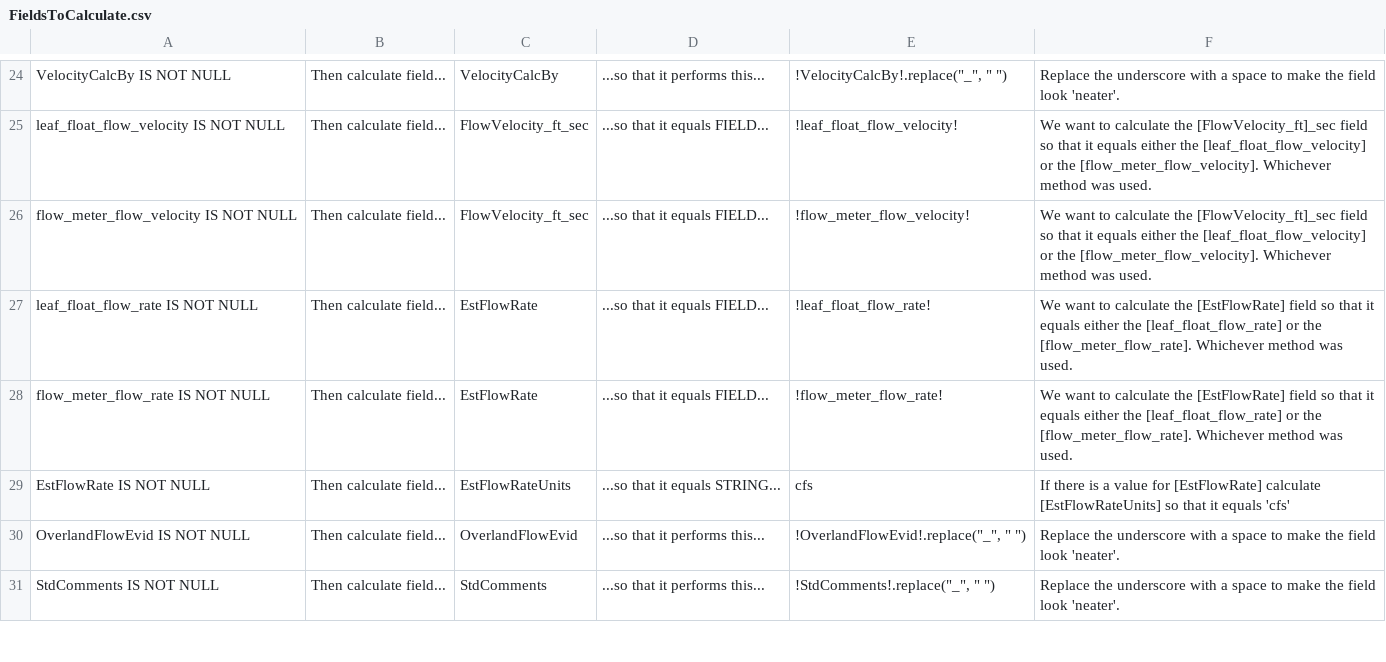
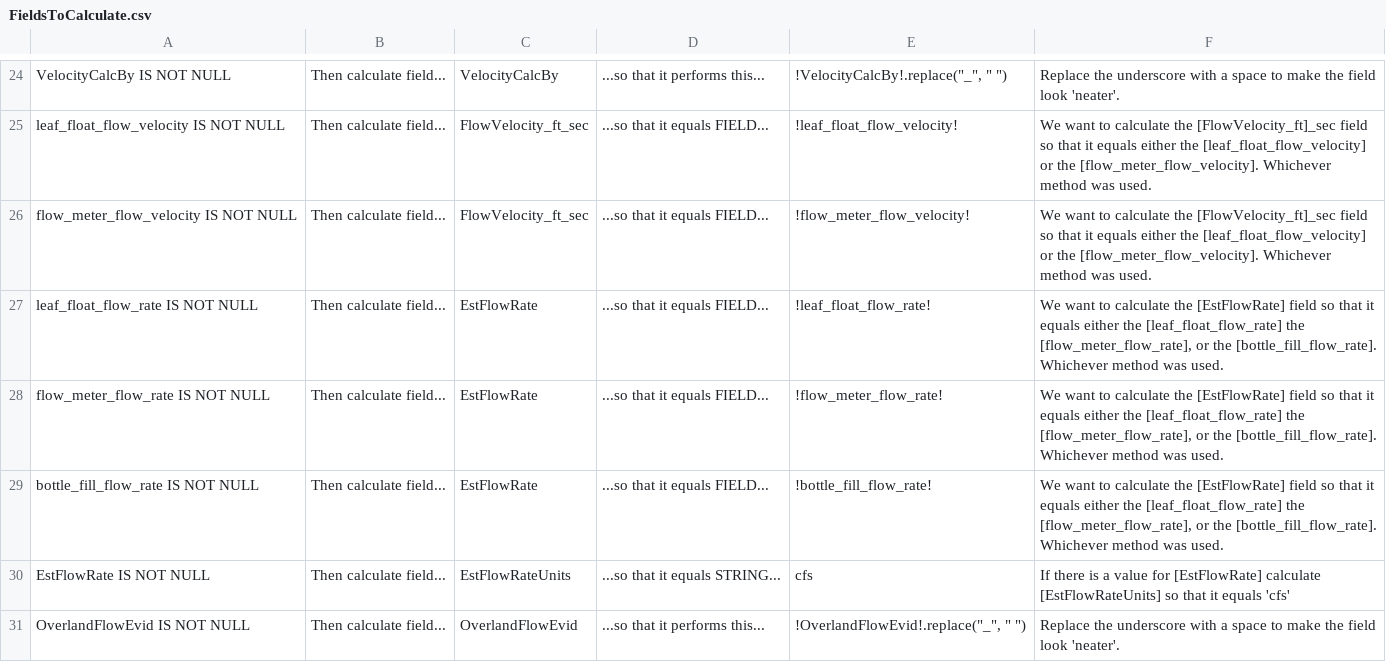
Before and after one commit to MikeDavidG2/dpw-watershed-monitoring, a CSV file: FieldsToCalculate.csv, drawn as a sheet; only a part is shown, gaps mark what is left out; the shorter side is filled out with more unchanged rows.

Commit message:
Added calc for the bottle_fill_flow_rate = to EstFlowRate field

```diff
--- a/FieldsToCalculate.csv
+++ b/FieldsToCalculate.csv
@@ -26,4 +26,5 @@ leaf_float_flow_velocity IS NOT NULL,Then calculate field...,FlowVelocity_ft_sec
 flow_meter_flow_velocity IS NOT NULL,Then calculate field...,FlowVelocity_ft_sec,...so that it equals FIELD...,!flow_meter_flow_velocity!,We want to calculate the [FlowVelocity_ft]_sec field so that it equals either the [leaf_float_flow_velocity] or the [flow_meter_flow_velocity].  Whichever method was used.
-leaf_float_flow_rate IS NOT NULL,Then calculate field...,EstFlowRate,...so that it equals FIELD...,!leaf_float_flow_rate!,We want to calculate the [EstFlowRate] field so that it equals either the [leaf_float_flow_rate] or the [flow_meter_flow_rate].  Whichever method was used.
-flow_meter_flow_rate IS NOT NULL,Then calculate field...,EstFlowRate,...so that it equals FIELD...,!flow_meter_flow_rate!,We want to calculate the [EstFlowRate] field so that it equals either the [leaf_float_flow_rate] or the [flow_meter_flow_rate].  Whichever method was used.
+leaf_float_flow_rate IS NOT NULL,Then calculate field...,EstFlowRate,...so that it equals FIELD...,!leaf_float_flow_rate!,"We want to calculate the [EstFlowRate] field so that it equals either the [leaf_float_flow_rate] the [flow_meter_flow_rate], or the [bottle_fill_flow_rate].  Whichever method was used."
+flow_meter_flow_rate IS NOT NULL,Then calculate field...,EstFlowRate,...so that it equals FIELD...,!flow_meter_flow_rate!,"We want to calculate the [EstFlowRate] field so that it equals either the [leaf_float_flow_rate] the [flow_meter_flow_rate], or the [bottle_fill_flow_rate].  Whichever method was used."
+bottle_fill_flow_rate IS NOT NULL,Then calculate field...,EstFlowRate,...so that it equals FIELD...,!bottle_fill_flow_rate!,"We want to calculate the [EstFlowRate] field so that it equals either the [leaf_float_flow_rate] the [flow_meter_flow_rate], or the [bottle_fill_flow_rate].  Whichever method was used."
 EstFlowRate IS NOT NULL,Then calculate field...,EstFlowRateUnits,...so that it equals STRING...,cfs,If there is a value for [EstFlowRate] calculate [EstFlowRateUnits] so that it equals 'cfs'
```
